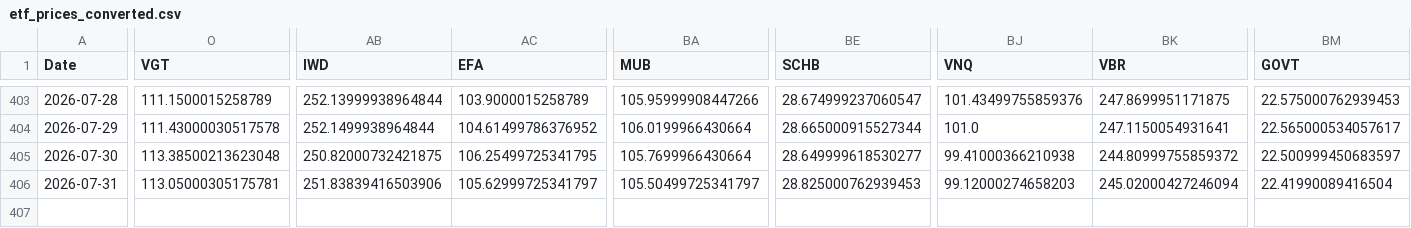
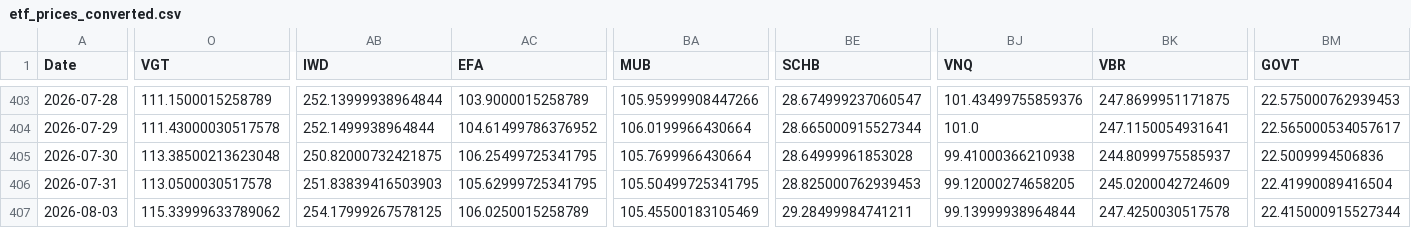
Before and after one commit to chordiaprovit/smart_portfolio_bot_local_ai, a CSV file: data/etf_prices_converted.csv, drawn as a sheet; only a part is shown, gaps mark what is left out; rows hold the shown columns only; the diff covers the shown part only; the diff names each change by its address in the sheet, - before the commit and + after, or states it on an @@ line.

```diff
--- a/data/etf_prices_converted.csv
+++ b/data/etf_prices_converted.csv
-BE405 (SCHB): 28.649999618530277
+BE405 (SCHB): 28.64999961853028
-BK405 (VBR): 244.80999755859372
+BK405 (VBR): 244.8099975585937
-BM405 (GOVT): 22.500999450683597
+BM405 (GOVT): 22.5009994506836
-O406 (VGT): 113.05000305175781
+O406 (VGT): 113.0500030517578
-AB406 (IWD): 251.83839416503906
+AB406 (IWD): 251.83839416503903
-AC406 (EFA): 105.62999725341797
+AC406 (EFA): 105.62999725341795
-BA406 (MUB): 105.50499725341797
+BA406 (MUB): 105.50499725341795
-BJ406 (VNQ): 99.12000274658203
+BJ406 (VNQ): 99.12000274658205
-BK406 (VBR): 245.02000427246094
+BK406 (VBR): 245.0200042724609
+row 407: 2026-08-03 | 115.33999633789062 | 254.17999267578125 | 106.0250015258789 | 105.45500183105469 | 29.28499984741211 | 99.13999938964844 | 247.4250030517578 | 22.415000915527344
```
Also changed, not shown: 4 edited cells elsewhere in this file.
